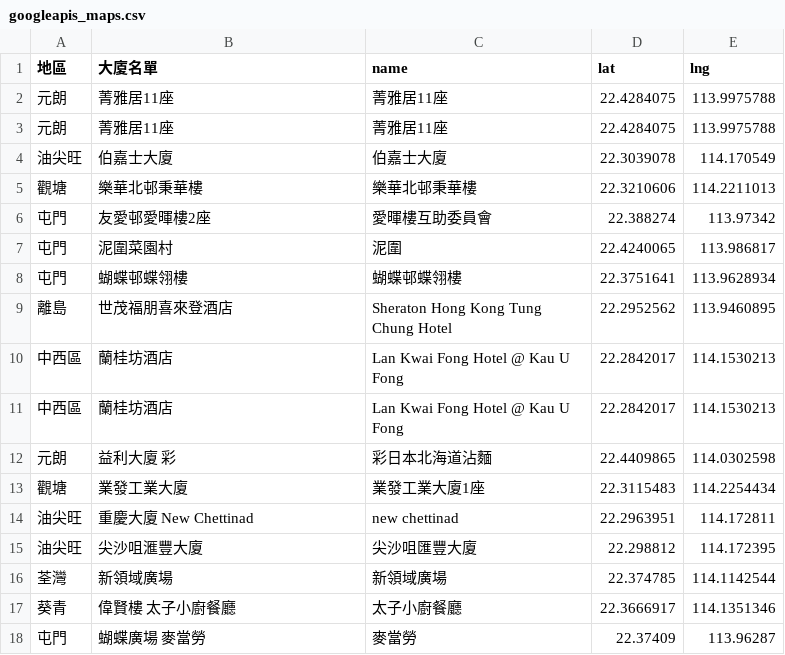
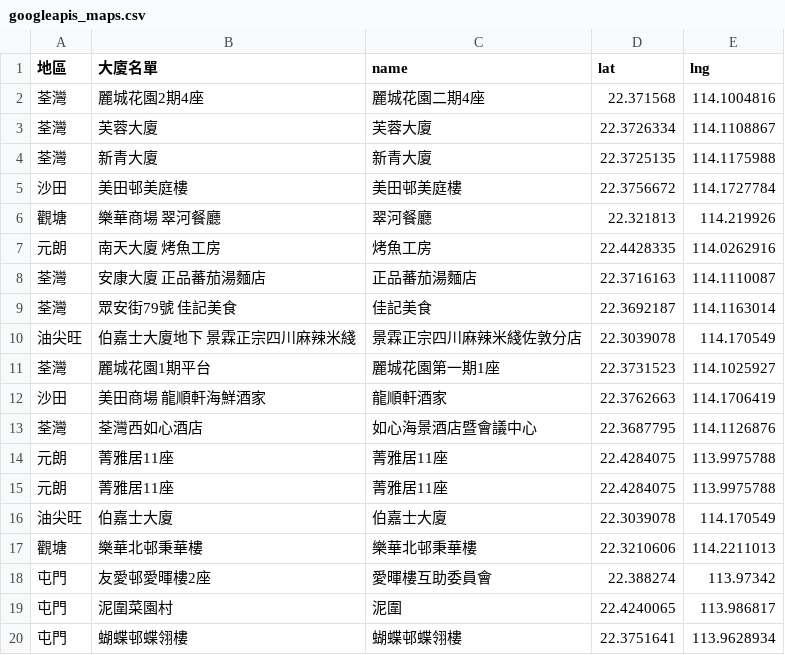
Before and after one commit to covid-hk/covid-hk.github.io, a CSV file: googleapis_maps.csv, drawn as a sheet; only a part is shown; the shorter side is filled out with more unchanged rows; the diff names each change by its address in the sheet, - before the commit and + after, or states it on an @@ line.

Commit message:
Update googleapis_maps.csv

```diff
--- a/googleapis_maps.csv
+++ b/googleapis_maps.csv
+row 2: 荃灣 | 麗城花園2期4座 | 麗城花園二期4座 | 22.371568 | 114.1004816
+row 3: 荃灣 | 芙蓉大廈 | 芙蓉大廈 | 22.3726334 | 114.1108867
+row 4: 荃灣 | 新青大廈 | 新青大廈 | 22.3725135 | 114.1175988
+row 5: 沙田 | 美田邨美庭樓 | 美田邨美庭樓 | 22.3756672 | 114.1727784
+row 6: 觀塘 | 樂華商場 翠河餐廳 | 翠河餐廳 | 22.321813 | 114.219926
+row 7: 元朗 | 南天大廈 烤魚工房 | 烤魚工房 | 22.4428335 | 114.0262916
+row 8: 荃灣 | 安康大廈 正品蕃茄湯麵店 | 正品蕃茄湯麵店 | 22.3716163 | 114.1110087
+row 9: 荃灣 | 眾安街79號 佳記美食 | 佳記美食 | 22.3692187 | 114.1163014
+row 10: 油尖旺 | 伯嘉士大廈地下 景霖正宗四川麻辣米綫 | 景霖正宗四川麻辣米綫佐敦分店 | 22.3039078 | 114.170549
+row 11: 荃灣 | 麗城花園1期平台 | 麗城花園第一期1座 | 22.3731523 | 114.1025927
+row 12: 沙田 | 美田商場 龍順軒海鮮酒家 | 龍順軒酒家 | 22.3762663 | 114.1706419
+row 13: 荃灣 | 荃灣西如心酒店 | 如心海景酒店暨會議中心 | 22.3687795 | 114.1126876
```
